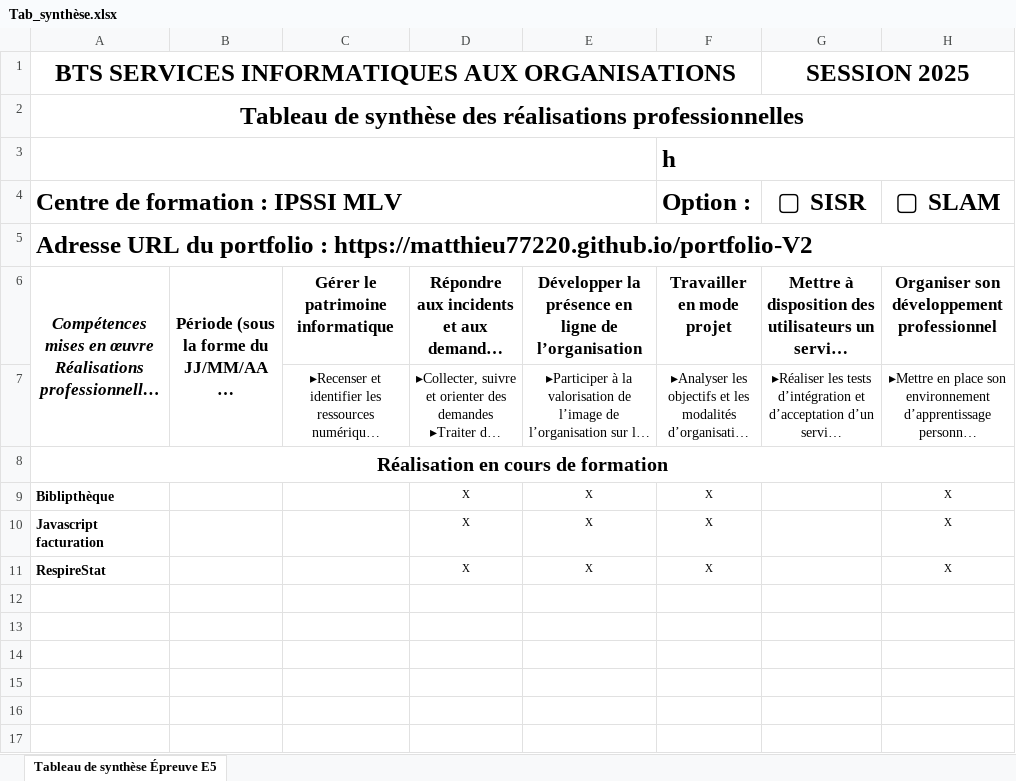
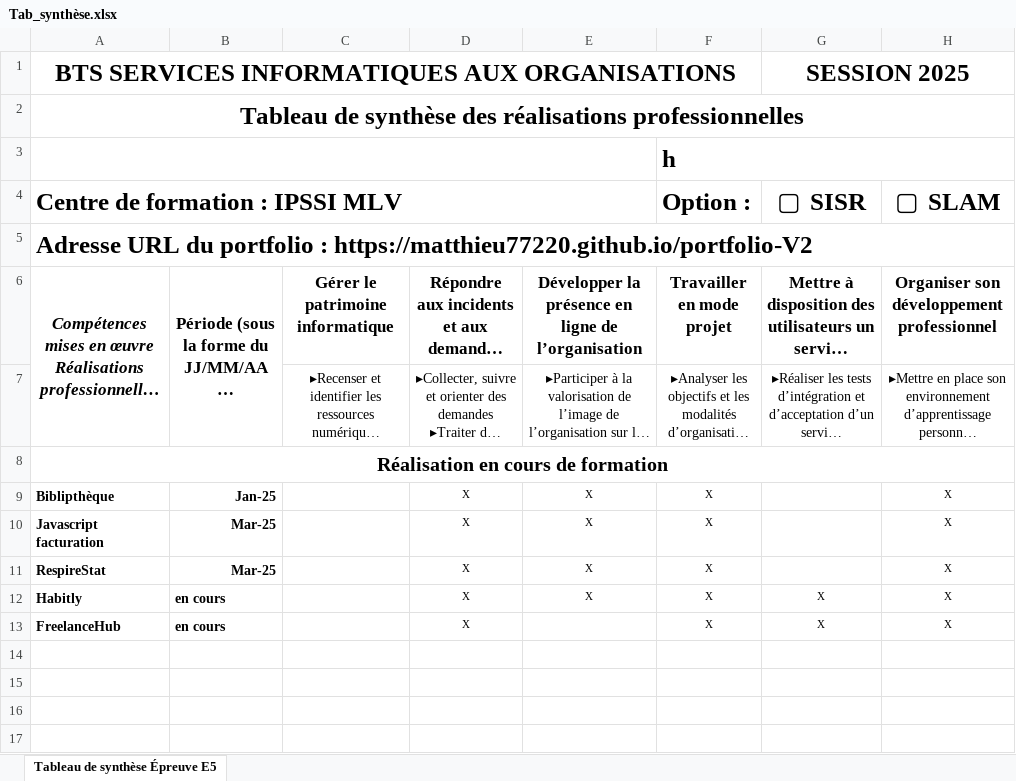
Before and after one commit to Matthieu77220/portfolio-V2, an Excel workbook: code/public/Tab_synthèse.xlsx, sheet Tableau de synthèse Épreuve E5, drawn as a sheet; only a part is shown; long unchanged cells end in …; values as stored, in another font and other column widths than the file's, no borders; charts and pictures and conditional formats not drawn; the diff names each change by its address in the sheet, - before the commit and + after, or states it on an @@ line.

Commit message:
tab synthèse à jour

```diff
--- a/code/public/Tab_synthèse.xlsx (sheet Tableau de synthèse Épreuve E5)
+++ b/code/public/Tab_synthèse.xlsx (sheet Tableau de synthèse Épreuve E5)
-B9: (empty)
+B9: Jan-25
-B10:B11: (empty)
+B10:B11: Mar-25
-row 12: (empty)
+row 12: Habitly | en cours |  | X | X | X | X | X
-row 13: (empty)
+row 13: FreelanceHub | en cours |  | X |  | X | X | X
```
